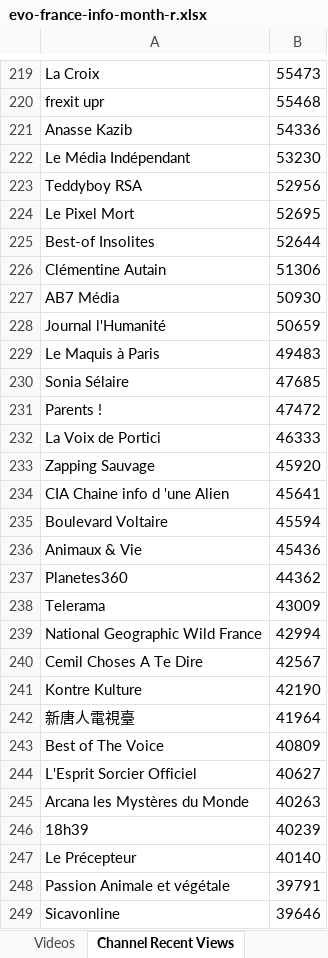
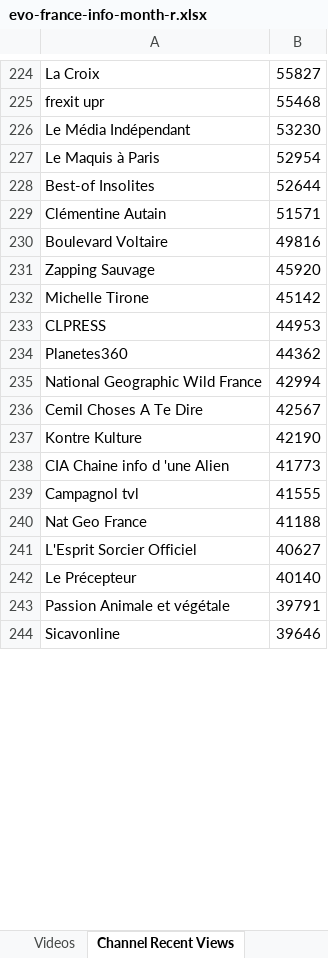
Before and after one commit to pnbt/youtube-transparency, an Excel workbook: app/assets/data/info/evo-france-info-month-r.xlsx, sheet Channel Recent Views, drawn as a sheet; only a part is shown, gaps mark what is left out; values as stored, in another font and other column widths than the file's, no borders; removed rows and columns are numbered as before the commit, all else as after; the diff covers the shown part only; the diff names each change by its address in the sheet, - before the commit and + after, or states it on an @@ line.

```diff
--- a/app/assets/data/info/evo-france-info-month-r.xlsx (sheet Channel Recent Views)
+++ b/app/assets/data/info/evo-france-info-month-r.xlsx (sheet Channel Recent Views)
-B224: 55473
+B224: 55827
-row 221: Anasse Kazib | 54336
-row 223: Teddyboy RSA | 52956
-row 224: Le Pixel Mort | 52695
+row 227: Le Maquis à Paris | 52954
-B229: 51306
+B229: 51571
-row 227: AB7 Média | 50930
-row 228: Journal l'Humanité | 50659
-row 229: Le Maquis à Paris | 49483
-row 230: Sonia Sélaire | 47685
-row 231: Parents ! | 47472
-row 232: La Voix de Portici | 46333
+row 230: Boulevard Voltaire | 49816
-row 234: CIA Chaine info d 'une Alien | 45641
-row 235: Boulevard Voltaire | 45594
-row 236: Animaux & Vie | 45436
+row 232: Michelle Tirone | 45142
+row 233: CLPRESS | 44953
-row 238: Telerama | 43009
-row 242: 新唐人電視臺 | 41964
-row 243: Best of The Voice | 40809
+row 238: CIA Chaine info d 'une Alien | 41773
+row 239: Campagnol tvl | 41555
+row 240: Nat Geo France | 41188
-row 245: Arcana les Mystères du Monde | 40263
-row 246: 18h39 | 40239
```
Also changed, not shown: other rows of this sheet, sheet Videos, app/assets/data/info/evo-france-info-3days-r.xlsx, app/assets/data/info/evo-france-info-3days-v.xlsx, 10 other files.
